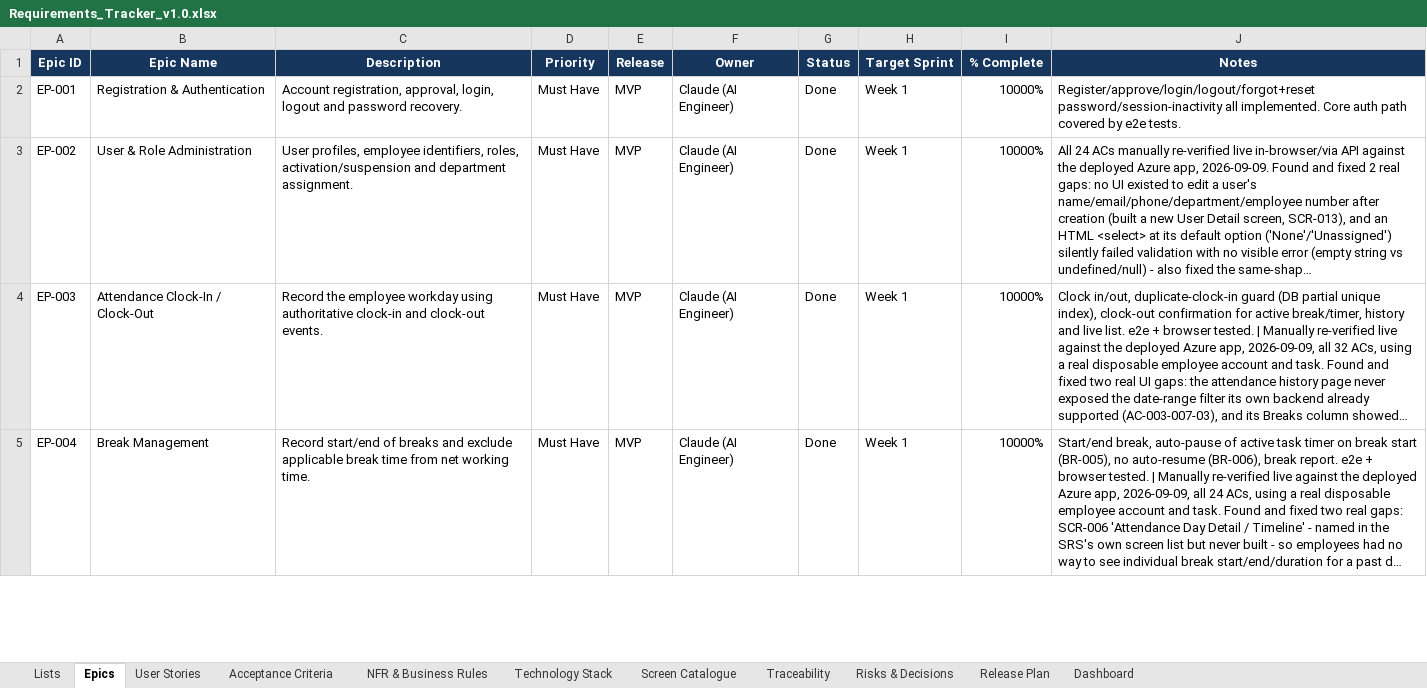
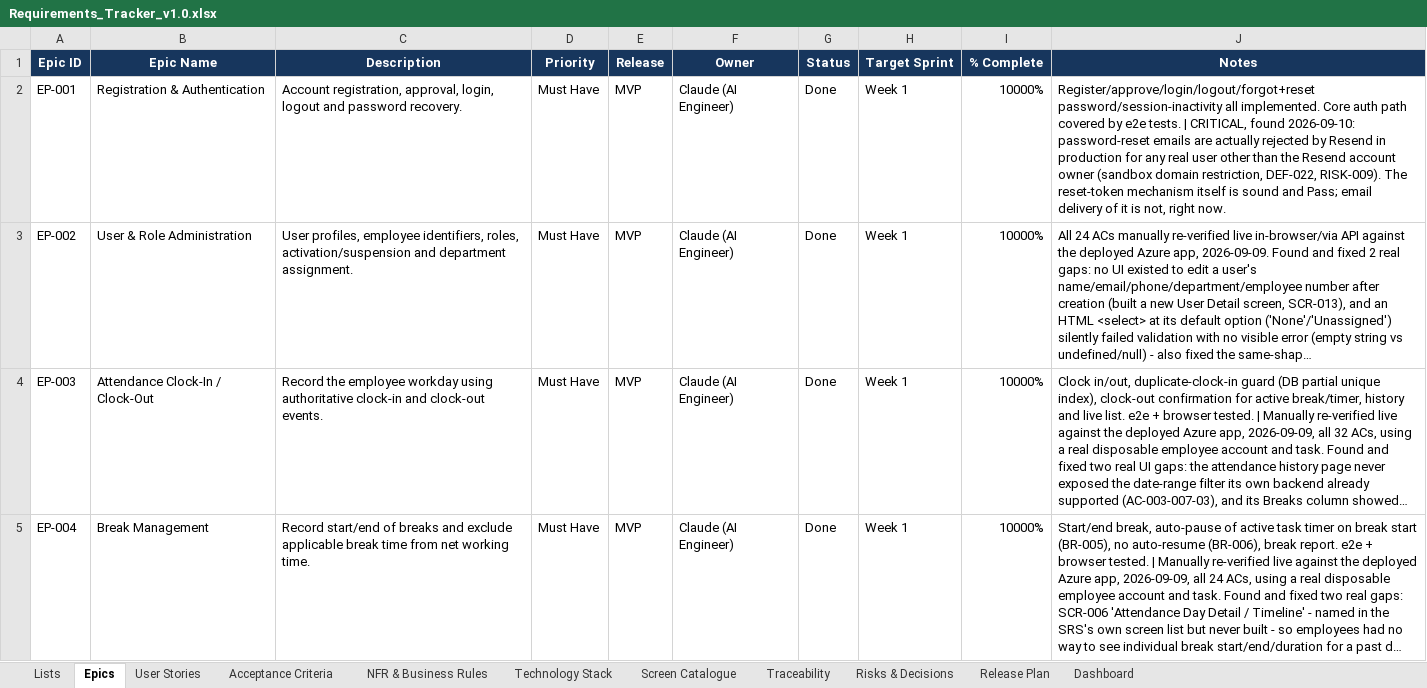
Before and after one commit to Amaanfaiz/Attendance-Task-Management-System, an Excel workbook: docs/Requirements_Tracker_v1.0.xlsx, sheet Epics, drawn as a sheet; only a part is shown; long unchanged cells end in …; values as stored, in another font and other column widths than the file's, no borders; conditional formats and table styles not drawn; the diff names each change by its address in the sheet, - before the commit and + after, or states it on an @@ line.

```diff
--- a/docs/Requirements_Tracker_v1.0.xlsx (sheet Epics)
+++ b/docs/Requirements_Tracker_v1.0.xlsx (sheet Epics)
-J2 (Notes): …e2e tests.
+J2 (Notes): …e2e tests. | CRITICAL, found 2026-09-10: password-reset emails are actually rejected by Resend in production for any real user other than the Resend account owner (sandbox domain restriction, DEF-022, RISK-009). The reset-token mechanism itself is sound and Pass; email delivery of it is not, right now.
```
Also changed, not shown: sheet Risks & Decisions, sheet Acceptance Criteria, sheet Dashboard, sheet User Stories, charts or pictures.
